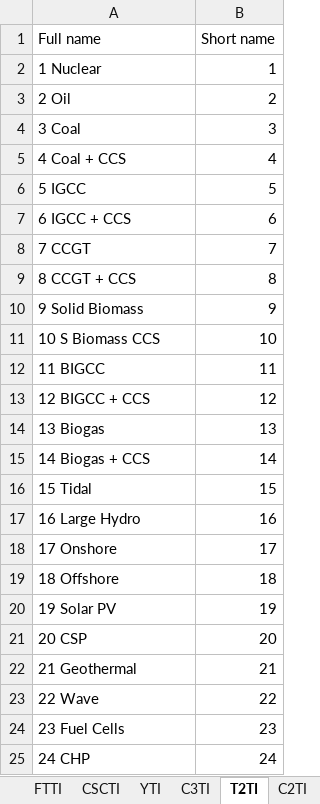
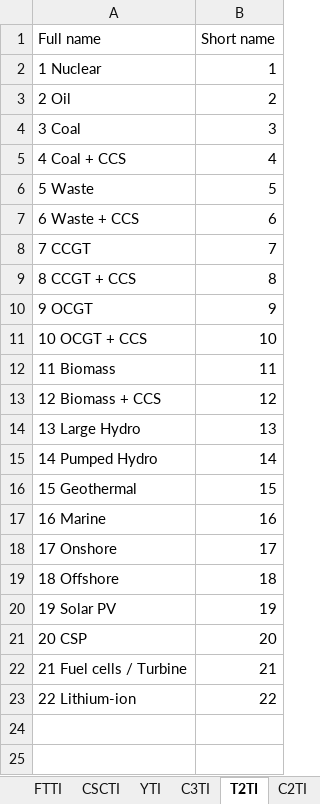
Before and after one commit to cpmodel/FTT_StandAlone, an Excel workbook: Utilities/titles/classification_titles.xlsx, sheet T2TI, drawn as a sheet; values as stored, in another font and other column widths than the file's, no borders; the diff names each change by its address in the sheet, - before the commit and + after, or states it on an @@ line.

Commit message:
fix couple of bugs
Bugs after cherry pick in classification and lcoe

```diff
--- a/Utilities/titles/classification_titles.xlsx (sheet T2TI)
+++ b/Utilities/titles/classification_titles.xlsx (sheet T2TI)
-A6 (Full name): 5 IGCC
+A6 (Full name): 5 Waste
-A7 (Full name): 6 IGCC + CCS
+A7 (Full name): 6 Waste + CCS
-A10 (Full name): 9 Solid Biomass
+A10 (Full name): 9 OCGT
-A11 (Full name): 10 S Biomass CCS
+A11 (Full name): 10 OCGT + CCS
-A12 (Full name): 11 BIGCC
+A12 (Full name): 11 Biomass
-A13 (Full name): 12 BIGCC + CCS
+A13 (Full name): 12 Biomass + CCS
-A14 (Full name): 13 Biogas
+A14 (Full name): 13 Large Hydro
-A15 (Full name): 14 Biogas + CCS
+A15 (Full name): 14 Pumped Hydro
-A16 (Full name): 15 Tidal
+A16 (Full name): 15 Geothermal
-A17 (Full name): 16 Large Hydro
+A17 (Full name): 16 Marine
-A22 (Full name): 21 Geothermal
+A22 (Full name): 21 Fuel cells / Turbine
-A23 (Full name): 22 Wave
+A23 (Full name): 22 Lithium-ion
-row 24: 23 Fuel Cells | 23
-row 25: 24 CHP | 24
```
Also changed, not shown: 7 other files.
